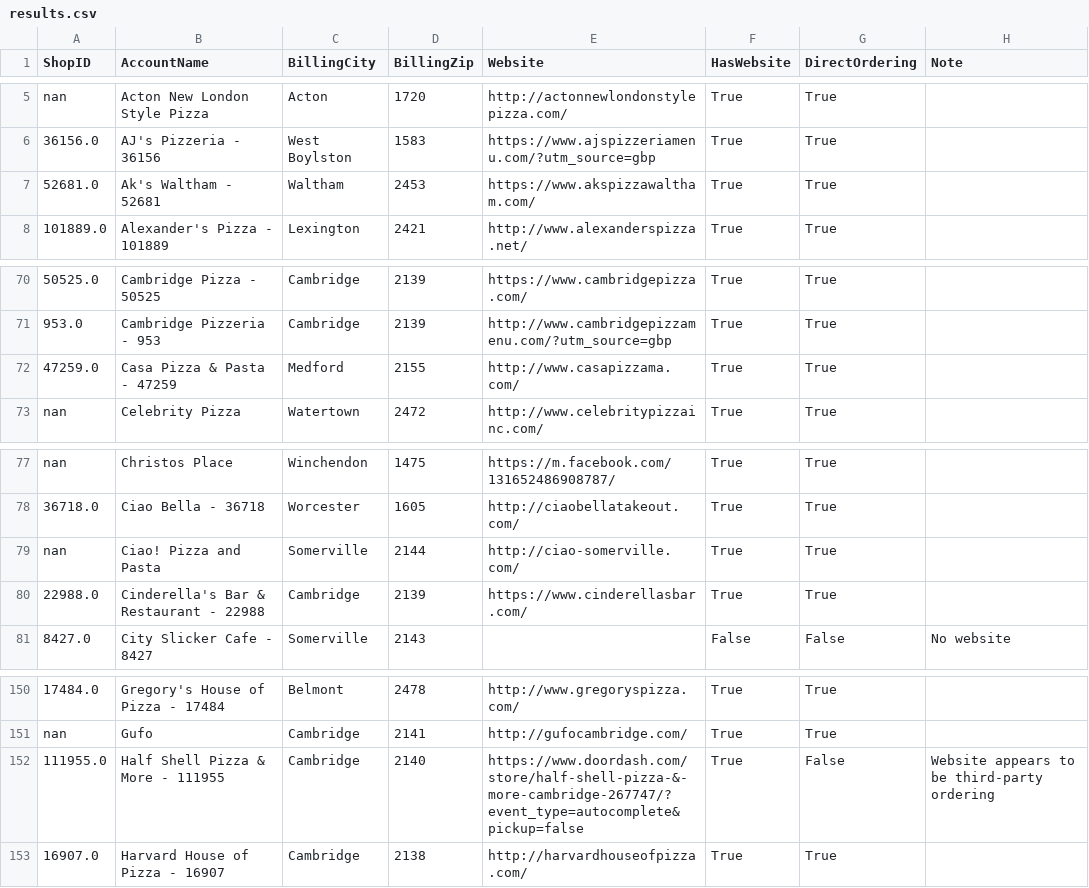
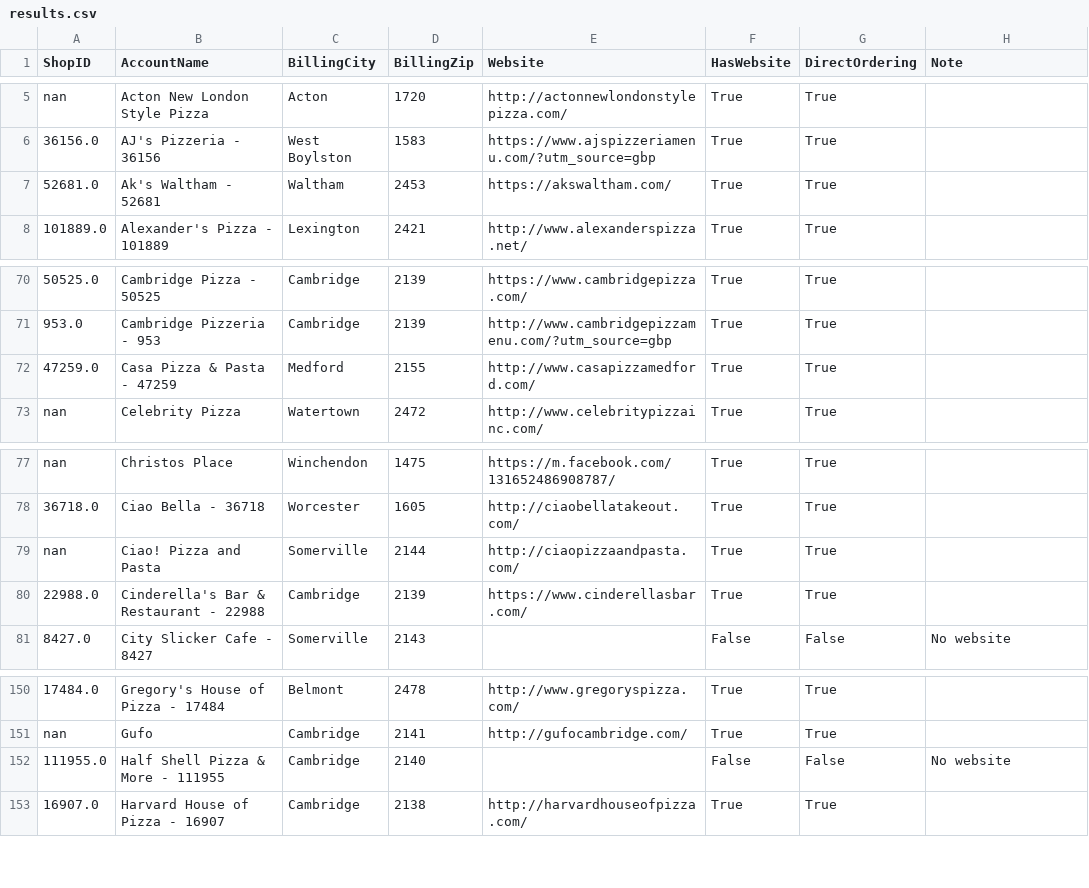
Before and after one commit to mkyoung23/pizza-shop-analysis, a CSV file: results.csv, drawn as a sheet; only a part is shown, gaps mark what is left out; the diff names each change by its address in the sheet, - before the commit and + after, or states it on an @@ line.

```diff
--- a/results.csv
+++ b/results.csv
-E7 (Website): https://www.akspizzawaltham.com/
+E7 (Website): https://akswaltham.com/
-E72 (Website): http://www.casapizzama.com/
+E72 (Website): http://www.casapizzamedford.com/
-E79 (Website): http://ciao-somerville.com/
+E79 (Website): http://ciaopizzaandpasta.com/
-E152 (Website): https://www.doordash.com/store/half-shell-pizza-&-more-cambridge-267747/?event_type=autocomplete&pickup=false
+E152 (Website): (empty)
-F152 (HasWebsite): True
+F152 (HasWebsite): False
-H152 (Note): Website appears to be third‑party ordering
+H152 (Note): No website
```
Also changed, not shown: messages_output.csv.
